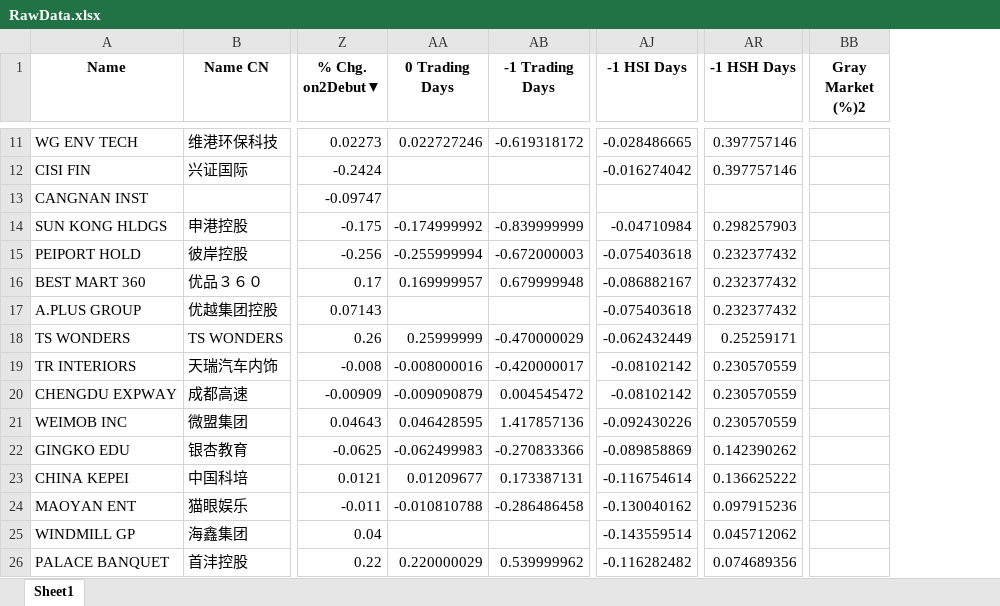
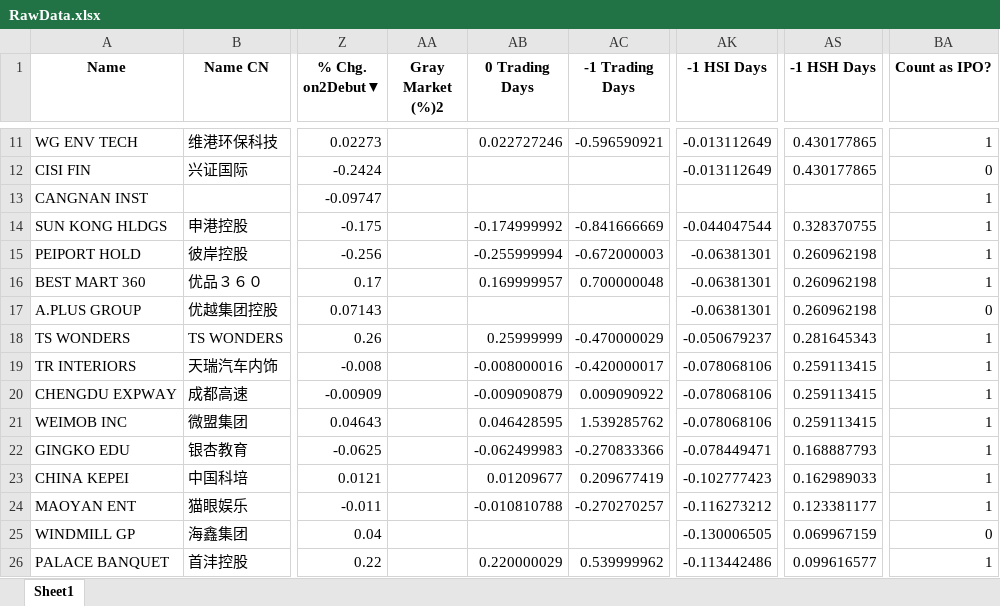
Before and after one commit to chuangus/HKEX-IPO-app, an Excel workbook: RawData.xlsx, sheet Sheet1, drawn as a sheet; only a part is shown, gaps mark what is left out; values as stored, in another font and other column widths than the file's, no borders; removed rows and columns are numbered as before the commit, all else as after; the diff covers the shown part only; the diff names each change by its address in the sheet, - before the commit and + after, or states it on an @@ line.

```diff
--- a/RawData.xlsx (sheet Sheet1)
+++ b/RawData.xlsx (sheet Sheet1)
+column AA (Gray Market (%)2), empty
+column BA (Count as IPO?), rows 11-26: 1 | 0 | 1 | 1 | 1 | 1 | 0 | 1 | 1 | 1 | 1 | 1 | 1 | 1 | 0 | 1
-column BB (Gray Market (%)2), empty
-AC11 (-1 Trading Days): -0.619318172
+AC11 (-1 Trading Days): -0.596590921
-AK11 (-1 HSI Days): -0.028486665
+AK11 (-1 HSI Days): -0.013112649
-AS11:AS12 (-1 HSH Days): 0.397757146
+AS11:AS12 (-1 HSH Days): 0.430177865
-AK12 (-1 HSI Days): -0.016274042
+AK12 (-1 HSI Days): -0.013112649
-AC14 (-1 Trading Days): -0.839999999
+AC14 (-1 Trading Days): -0.841666669
-AK14 (-1 HSI Days): -0.04710984
+AK14 (-1 HSI Days): -0.044047544
-AS14 (-1 HSH Days): 0.298257903
+AS14 (-1 HSH Days): 0.328370755
-AK15 (-1 HSI Days): -0.075403618
+AK15 (-1 HSI Days): -0.06381301
-AS15:AS17 (-1 HSH Days): 0.232377432
+AS15:AS17 (-1 HSH Days): 0.260962198
-AC16 (-1 Trading Days): 0.679999948
+AC16 (-1 Trading Days): 0.700000048
-AK16 (-1 HSI Days): -0.086882167
+AK16 (-1 HSI Days): -0.06381301
-AK17 (-1 HSI Days): -0.075403618
+AK17 (-1 HSI Days): -0.06381301
-AK18 (-1 HSI Days): -0.062432449
+AK18 (-1 HSI Days): -0.050679237
-AS18 (-1 HSH Days): 0.25259171
+AS18 (-1 HSH Days): 0.281645343
-AK19:AK20 (-1 HSI Days): -0.08102142
+AK19:AK20 (-1 HSI Days): -0.078068106
-AS19:AS21 (-1 HSH Days): 0.230570559
+AS19:AS21 (-1 HSH Days): 0.259113415
-AC20 (-1 Trading Days): 0.004545472
+AC20 (-1 Trading Days): 0.009090922
-AC21 (-1 Trading Days): 1.417857136
+AC21 (-1 Trading Days): 1.539285762
-AK21 (-1 HSI Days): -0.092430226
+AK21 (-1 HSI Days): -0.078068106
-AK22 (-1 HSI Days): -0.089858869
+AK22 (-1 HSI Days): -0.078449471
-AS22 (-1 HSH Days): 0.142390262
+AS22 (-1 HSH Days): 0.168887793
-AC23 (-1 Trading Days): 0.173387131
+AC23 (-1 Trading Days): 0.209677419
-AK23 (-1 HSI Days): -0.116754614
+AK23 (-1 HSI Days): -0.102777423
-AS23 (-1 HSH Days): 0.136625222
+AS23 (-1 HSH Days): 0.162989033
-AC24 (-1 Trading Days): -0.286486458
+AC24 (-1 Trading Days): -0.270270257
-AK24 (-1 HSI Days): -0.130040162
+AK24 (-1 HSI Days): -0.116273212
-AS24 (-1 HSH Days): 0.097915236
+AS24 (-1 HSH Days): 0.123381177
-AK25 (-1 HSI Days): -0.143559514
+AK25 (-1 HSI Days): -0.130006505
-AS25 (-1 HSH Days): 0.045712062
+AS25 (-1 HSH Days): 0.069967159
-AK26 (-1 HSI Days): -0.116282482
+AK26 (-1 HSI Days): -0.113442486
-AS26 (-1 HSH Days): 0.074689356
+AS26 (-1 HSH Days): 0.099616577
```
Also changed, not shown: 1216 edited cells elsewhere in this sheet.
